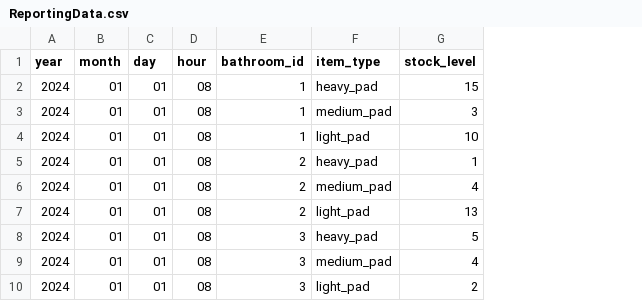
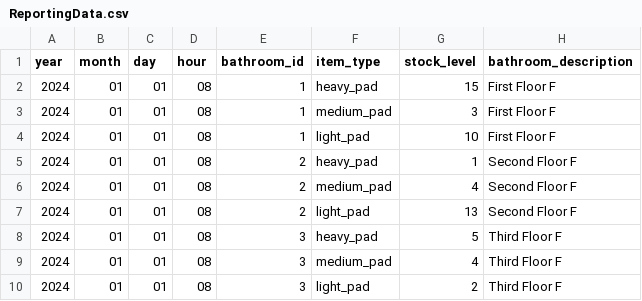
Before and after one commit to rcrqub/spmsapp, a CSV file: ReportingData.csv, drawn as a sheet; only a part is shown; the diff names each change by its address in the sheet, - before the commit and + after, or states it on an @@ line.

Commit message:
Added plots to Home page, integrated the ReportingData to other parts of the system

```diff
--- a/ReportingData.csv
+++ b/ReportingData.csv
+column H (bathroom_description), rows 2-10: First Floor F | First Floor F | First Floor F | Second Floor F | Second Floor F | Second Floor F | Third Floor F | Third Floor F | Third Floor F
```
Also changed, not shown: 4 other files.
